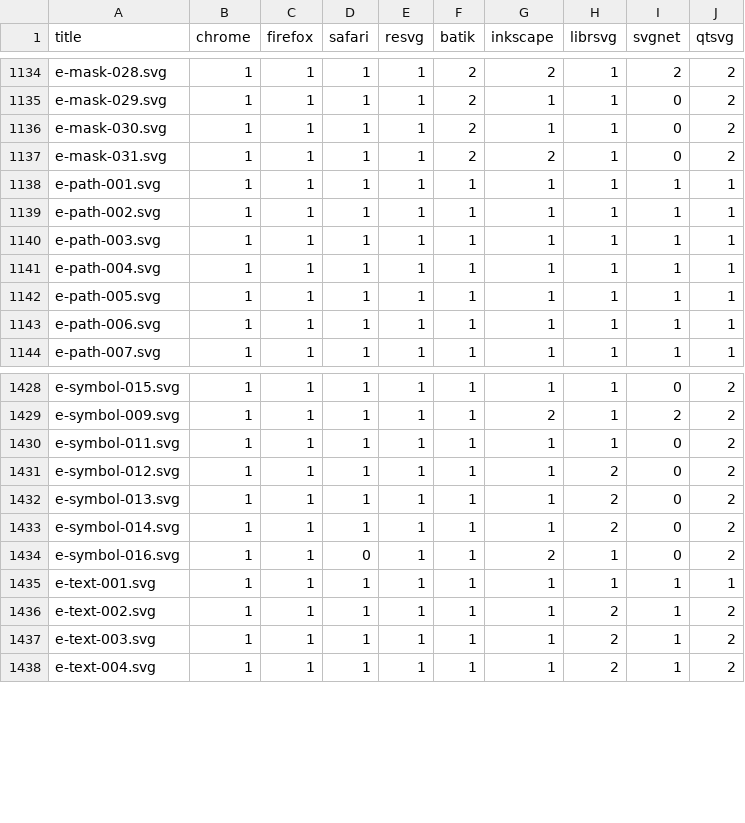
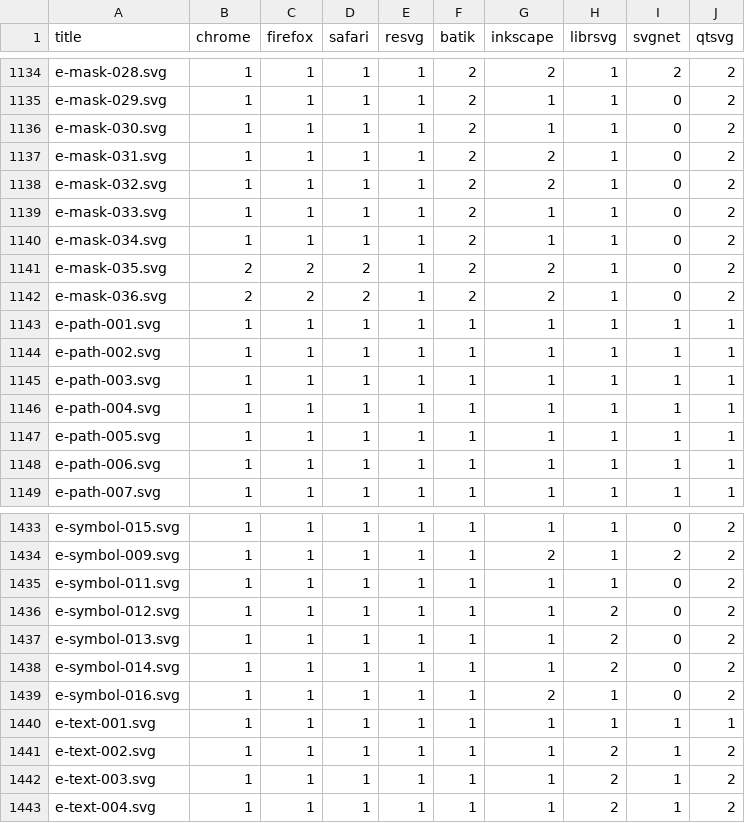
Before and after one commit to RazrFalcon/resvg-test-suite, a CSV file: results.csv, drawn as a sheet; only a part is shown, gaps mark what is left out.

Commit message:
Add new `mask` element tests.

```diff
--- a/results.csv
+++ b/results.csv
@@ -1137,2 +1137,7 @@ e-mask-030.svg,1,1,1,1,2,1,1,0,2
 e-mask-031.svg,1,1,1,1,2,2,1,0,2
+e-mask-032.svg,1,1,1,1,2,2,1,0,2
+e-mask-033.svg,1,1,1,1,2,1,1,0,2
+e-mask-034.svg,1,1,1,1,2,1,1,0,2
+e-mask-035.svg,2,2,2,1,2,2,1,0,2
+e-mask-036.svg,2,2,2,1,2,2,1,0,2
 e-path-001.svg,1,1,1,1,1,1,1,1,1
@@ -1433,3 +1438,3 @@ e-symbol-013.svg,1,1,1,1,1,1,2,0,2
 e-symbol-014.svg,1,1,1,1,1,1,2,0,2
-e-symbol-016.svg,1,1,0,1,1,2,1,0,2
+e-symbol-016.svg,1,1,1,1,1,2,1,0,2
 e-text-001.svg,1,1,1,1,1,1,1,1,1
```
Also changed, not shown: 11 other files.
